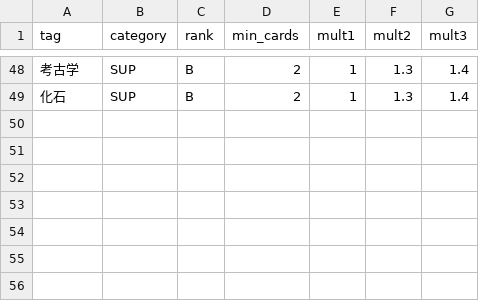
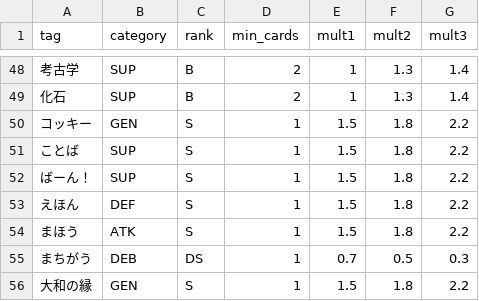
Before and after one commit to yoshiakinomura-protaglab/protagogames, a CSV file: tags.csv, drawn as a sheet; only a part is shown, gaps mark what is left out.

```diff
--- a/tags.csv
+++ b/tags.csv
@@ -49 +49,8 @@ tag,category,rank,min_cards,mult1,mult2,mult3
 化石,SUP,B,2,1,1.3,1.4
+コッキー,GEN,S,1,1.5,1.8,2.2
+ことば,SUP,S,1,1.5,1.8,2.2
+ばーん！,SUP,S,1,1.5,1.8,2.2
+えほん,DEF,S,1,1.5,1.8,2.2
+まほう,ATK,S,1,1.5,1.8,2.2
+まちがう,DEB,DS,1,0.7,0.5,0.3
+大和の縁,GEN,S,1,1.5,1.8,2.2
```
Also changed, not shown: cards.csv, joker_results.csv, 1 other file.
